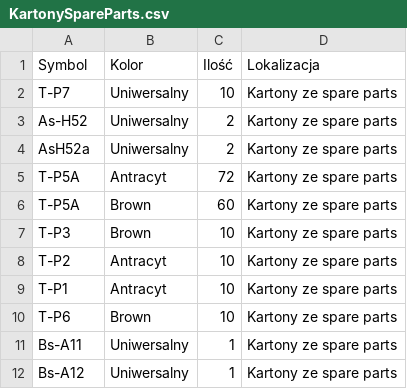
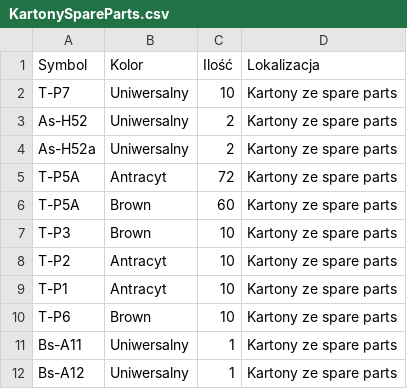
Before and after one commit to u12-meblob/parts, a CSV file: KartonySpareParts.csv, drawn as a sheet.

Commit message:
Fix formatting issues in KartonySpareParts.csv

```diff
--- a/KartonySpareParts.csv
+++ b/KartonySpareParts.csv
@@ -3,3 +3,3 @@ T-P7;Uniwersalny;10;Kartony ze spare parts
 As-H52;Uniwersalny;2;Kartony ze spare parts
-AsH52a;Uniwersalny;2;Kartony ze spare parts
+As-H52a;Uniwersalny;2;Kartony ze spare parts
 T-P5A;Antracyt;72;Kartony ze spare parts
```
